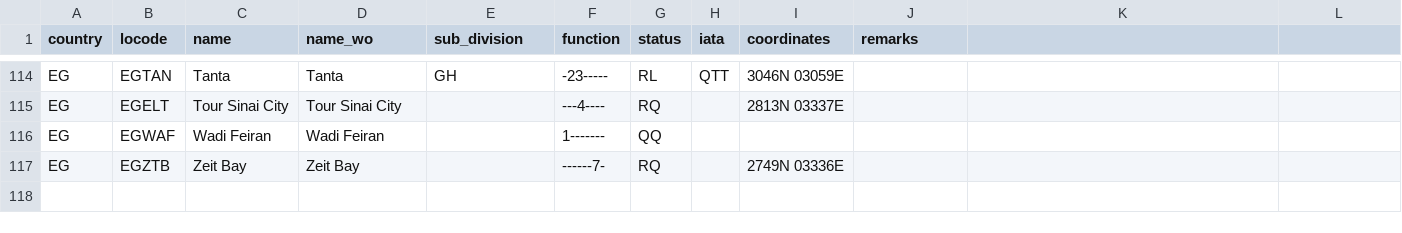
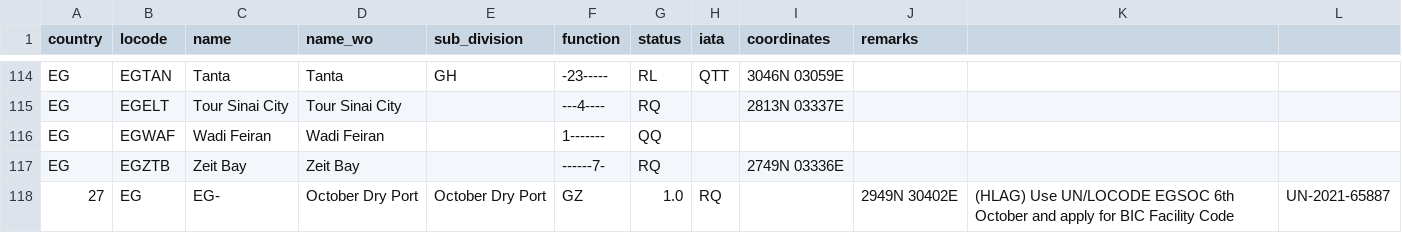
Before and after one commit to cmsdroff/unlocode, a CSV file: locodes/EG.csv, drawn as a sheet; only a part is shown, gaps mark what is left out; the diff names each change by its address in the sheet, - before the commit and + after, or states it on an @@ line.

Commit message:
update

```diff
--- a/locodes/EG.csv
+++ b/locodes/EG.csv
+row 118: 27 | EG | EG- | October Dry Port | October Dry Port | GZ | 1.0 | RQ |  | 2949N 30402E | (HLAG) Use UN/LOCODE EGSOC 6th October and apply for BIC Facility Code | UN-2021-65887
```
